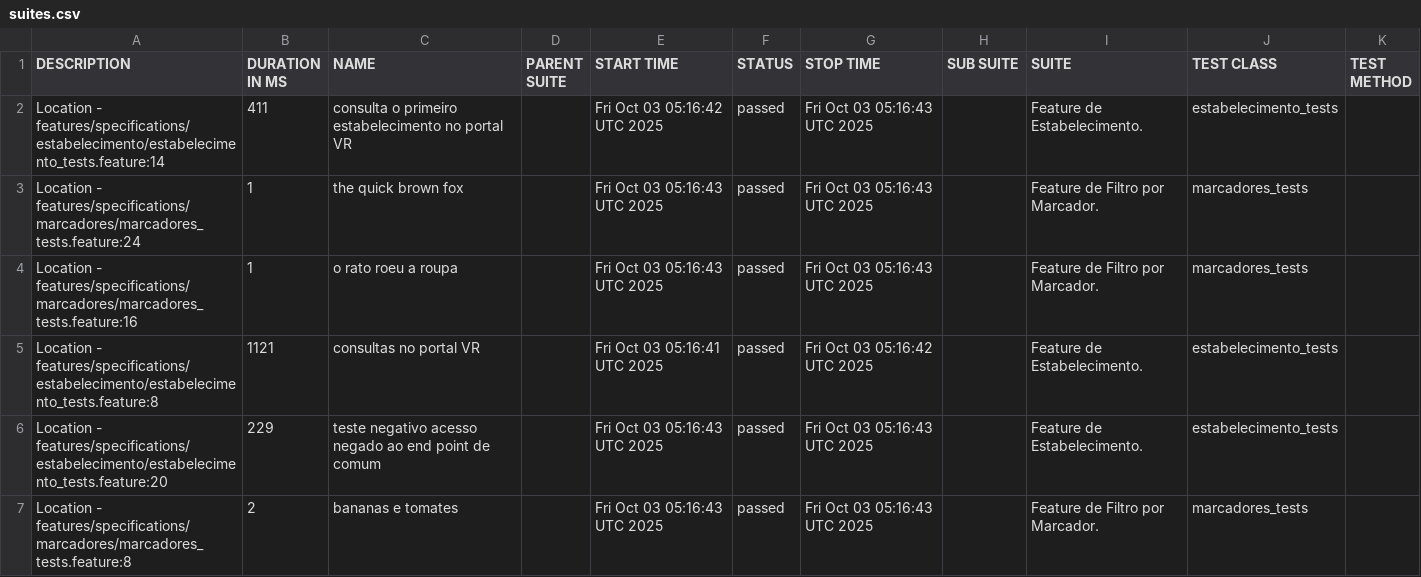
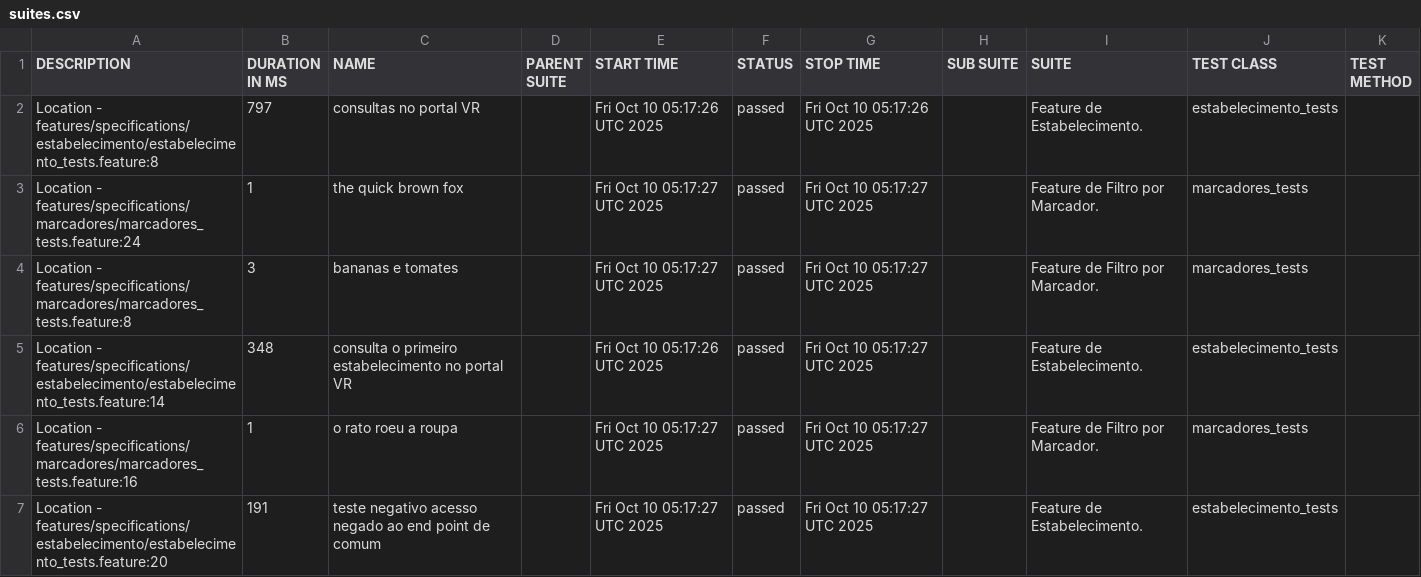
Before and after one commit to reinaldorossetti/cucumber_ruby_httparty, a CSV file: allure-report/data/suites.csv, drawn as a sheet.

```diff
--- a/allure-report/data/suites.csv
+++ b/allure-report/data/suites.csv
@@ -1,7 +1,7 @@
 "DESCRIPTION","DURATION IN MS","NAME","PARENT SUITE","START TIME","STATUS","STOP TIME","SUB SUITE","SUITE","TEST CLASS","TEST METHOD"
-"Location - features/specifications/estabelecimento/estabelecimento_tests.feature:14","411","consulta o primeiro estabelecimento no portal VR","","Fri Oct 03 05:16:42 UTC 2025","passed","Fri Oct 03 05:16:43 UTC 2025","","Feature de Estabelecimento.","estabelecimento_tests",""
-"Location - features/specifications/marcadores/marcadores_tests.feature:24","1","the quick brown fox","","Fri Oct 03 05:16:43 UTC 2025","passed","Fri Oct 03 05:16:43 UTC 2025","","Feature de Filtro por Marcador.","marcadores_tests",""
-"Location - features/specifications/marcadores/marcadores_tests.feature:16","1","o rato roeu a roupa","","Fri Oct 03 05:16:43 UTC 2025","passed","Fri Oct 03 05:16:43 UTC 2025","","Feature de Filtro por Marcador.","marcadores_tests",""
-"Location - features/specifications/estabelecimento/estabelecimento_tests.feature:8","1121","consultas no portal VR","","Fri Oct 03 05:16:41 UTC 2025","passed","Fri Oct 03 05:16:42 UTC 2025","","Feature de Estabelecimento.","estabelecimento_tests",""
-"Location - features/specifications/estabelecimento/estabelecimento_tests.feature:20","229","teste negativo acesso negado ao end point de comum","","Fri Oct 03 05:16:43 UTC 2025","passed","Fri Oct 03 05:16:43 UTC 2025","","Feature de Estabelecimento.","estabelecimento_tests",""
-"Location - features/specifications/marcadores/marcadores_tests.feature:8","2","bananas e tomates","","Fri Oct 03 05:16:43 UTC 2025","passed","Fri Oct 03 05:16:43 UTC 2025","","Feature de Filtro por Marcador.","marcadores_tests",""
+"Location - features/specifications/estabelecimento/estabelecimento_tests.feature:8","797","consultas no portal VR","","Fri Oct 10 05:17:26 UTC 2025","passed","Fri Oct 10 05:17:26 UTC 2025","","Feature de Estabelecimento.","estabelecimento_tests",""
+"Location - features/specifications/marcadores/marcadores_tests.feature:24","1","the quick brown fox","","Fri Oct 10 05:17:27 UTC 2025","passed","Fri Oct 10 05:17:27 UTC 2025","","Feature de Filtro por Marcador.","marcadores_tests",""
+"Location - features/specifications/marcadores/marcadores_tests.feature:8","3","bananas e tomates","","Fri Oct 10 05:17:27 UTC 2025","passed","Fri Oct 10 05:17:27 UTC 2025","","Feature de Filtro por Marcador.","marcadores_tests",""
+"Location - features/specifications/estabelecimento/estabelecimento_tests.feature:14","348","consulta o primeiro estabelecimento no portal VR","","Fri Oct 10 05:17:26 UTC 2025","passed","Fri Oct 10 05:17:27 UTC 2025","","Feature de Estabelecimento.","estabelecimento_tests",""
+"Location - features/specifications/marcadores/marcadores_tests.feature:16","1","o rato roeu a roupa","","Fri Oct 10 05:17:27 UTC 2025","passed","Fri Oct 10 05:17:27 UTC 2025","","Feature de Filtro por Marcador.","marcadores_tests",""
+"Location - features/specifications/estabelecimento/estabelecimento_tests.feature:20","191","teste negativo acesso negado ao end point de comum","","Fri Oct 10 05:17:27 UTC 2025","passed","Fri Oct 10 05:17:27 UTC 2025","","Feature de Estabelecimento.","estabelecimento_tests",""
```
Also changed, not shown: allure-report/data/behaviors.csv, 32 other files.
